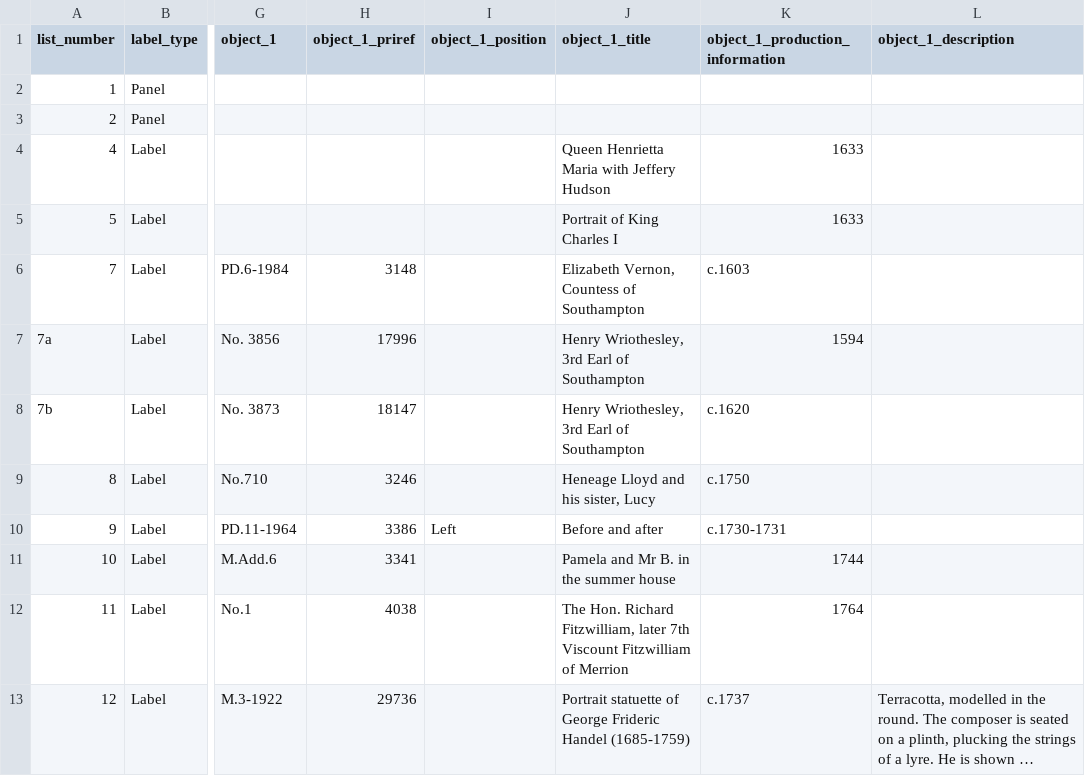
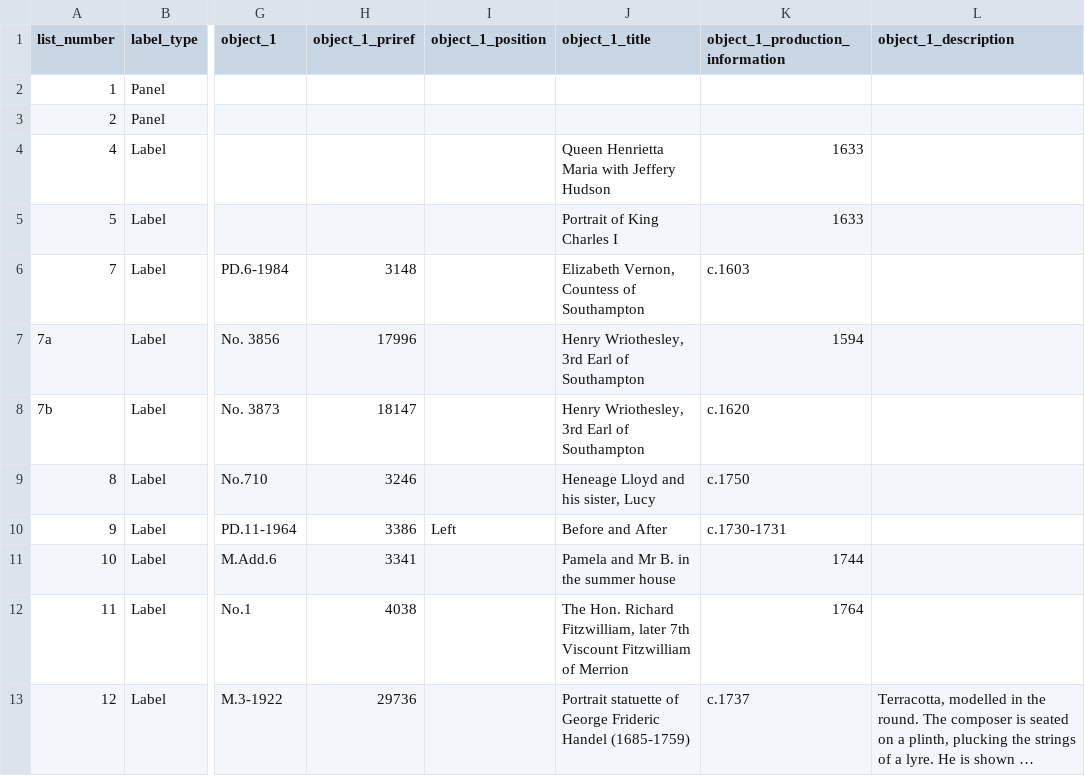
Before and after one commit to FitzwilliamMuseum/beyond-the-label, a CSV file: _data/labeldata.csv, drawn as a sheet; only a part is shown, gaps mark what is left out; long unchanged cells end in …; the diff names each change by its address in the sheet, - before the commit and + after, or states it on an @@ line.

Commit message:
Amend title case on before

```diff
--- a/_data/labeldata.csv
+++ b/_data/labeldata.csv
-J10 (object_1_title): Before and after
+J10 (object_1_title): Before and After
```
